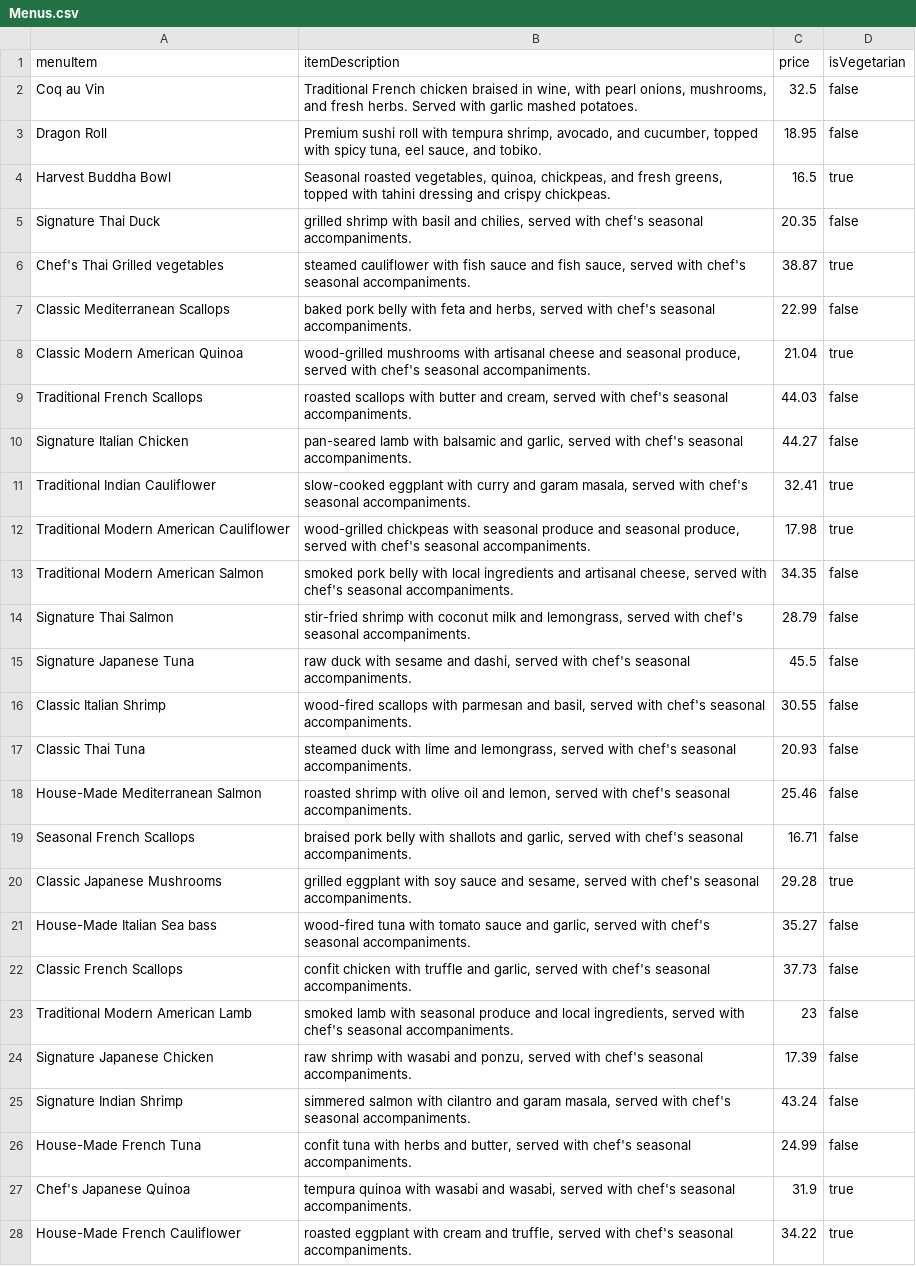
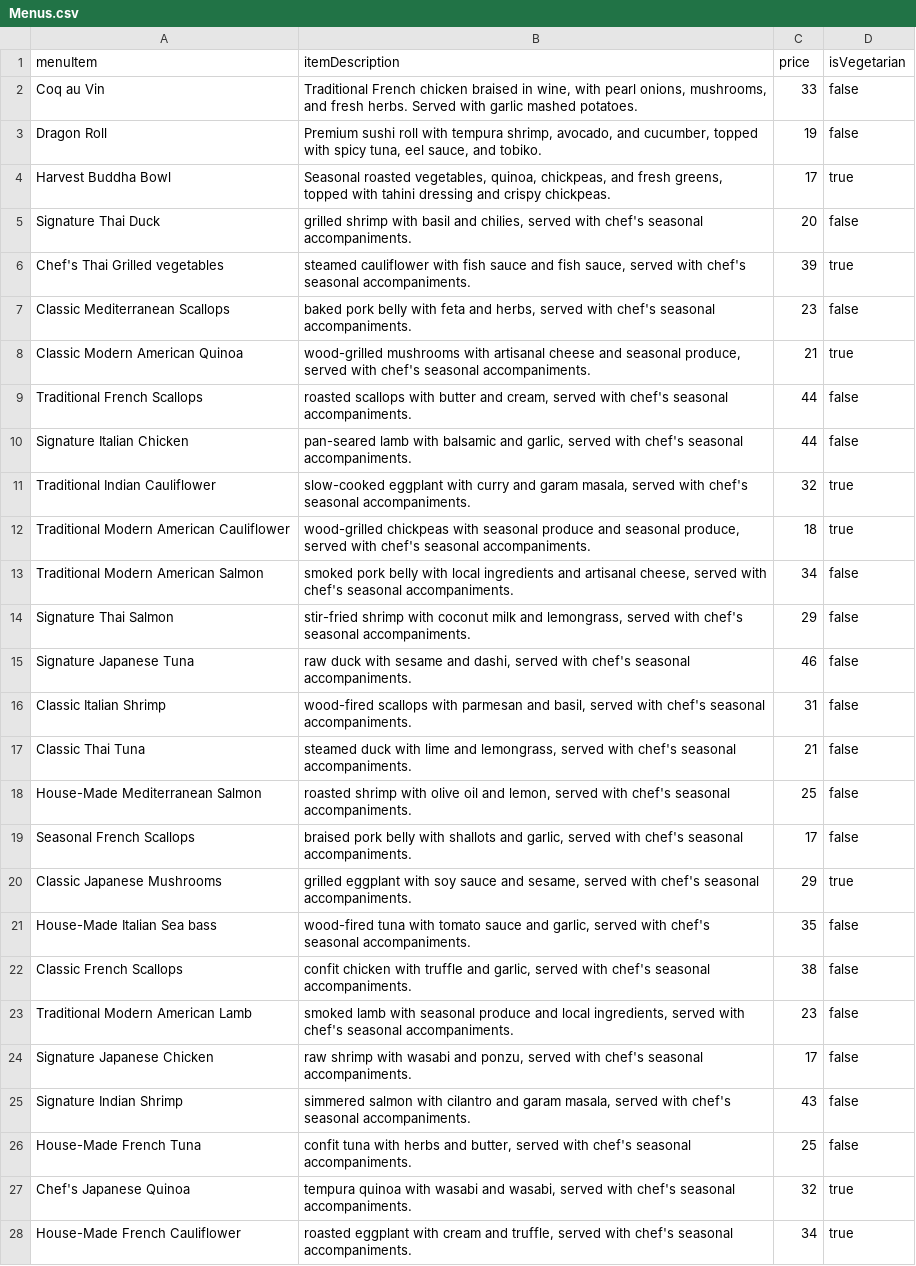
Before and after one commit to weaviate/weaviate-gorilla, a CSV file: data/data-for-use-cases/Menus.csv, drawn as a sheet; only a part is shown; the diff covers the shown part only; the diff names each change by its address in the sheet, - before the commit and + after, or states it on an @@ line.

```diff
--- a/data/data-for-use-cases/Menus.csv
+++ b/data/data-for-use-cases/Menus.csv
-C2 (price): 32.5
+C2 (price): 33
-C3 (price): 18.95
+C3 (price): 19
-C4 (price): 16.5
+C4 (price): 17
-C5 (price): 20.35
+C5 (price): 20
-C6 (price): 38.87
+C6 (price): 39
-C7 (price): 22.99
+C7 (price): 23
-C8 (price): 21.04
+C8 (price): 21
-C9 (price): 44.03
+C9 (price): 44
-C10 (price): 44.27
+C10 (price): 44
-C11 (price): 32.41
+C11 (price): 32
-C12 (price): 17.98
+C12 (price): 18
-C13 (price): 34.35
+C13 (price): 34
-C14 (price): 28.79
+C14 (price): 29
-C15 (price): 45.5
+C15 (price): 46
-C16 (price): 30.55
+C16 (price): 31
-C17 (price): 20.93
+C17 (price): 21
-C18 (price): 25.46
+C18 (price): 25
-C19 (price): 16.71
+C19 (price): 17
-C20 (price): 29.28
+C20 (price): 29
-C21 (price): 35.27
+C21 (price): 35
-C22 (price): 37.73
+C22 (price): 38
-C24 (price): 17.39
+C24 (price): 17
-C25 (price): 43.24
+C25 (price): 43
-C26 (price): 24.99
+C26 (price): 25
-C27 (price): 31.9
+C27 (price): 32
-C28 (price): 34.22
+C28 (price): 34
```
Also changed, not shown: 23 edited cells elsewhere in this file, data/data-for-use-cases/Clinics.csv, data/data-for-use-cases/Restaurants.csv, 3 other files.
